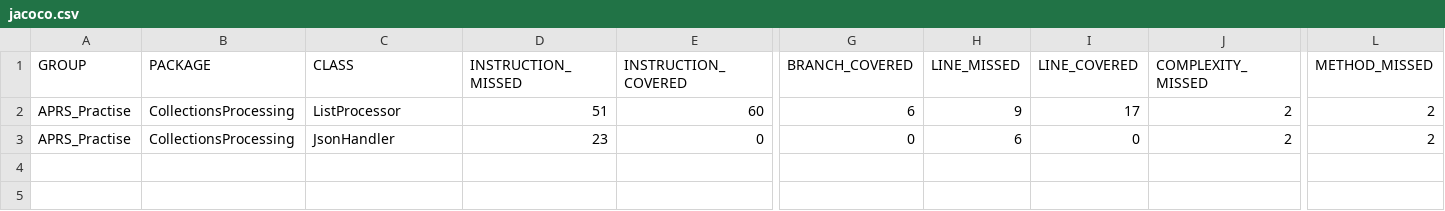
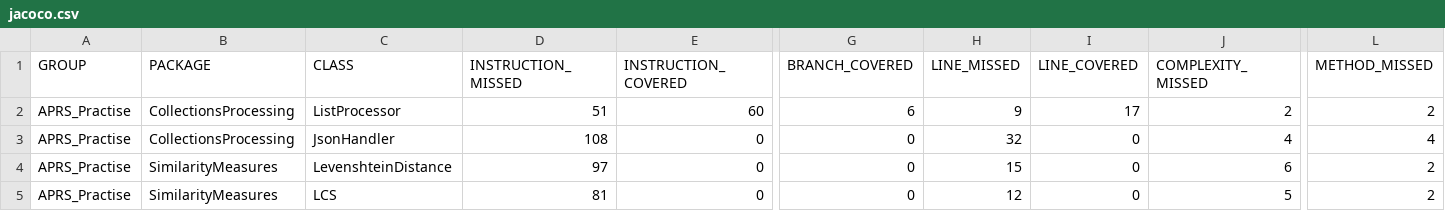
Before and after one commit to LoikaAR/APR_Patch_Report, a CSV file: APRS_Practise/target/site/jacoco/jacoco.csv, drawn as a sheet; only a part is shown, gaps mark what is left out; rows hold the shown columns only; the diff names each change by its address in the sheet, - before the commit and + after, or states it on an @@ line.

```diff
--- a/APRS_Practise/target/site/jacoco/jacoco.csv
+++ b/APRS_Practise/target/site/jacoco/jacoco.csv
-D3 (INSTRUCTION_MISSED): 23
+D3 (INSTRUCTION_MISSED): 108
-H3 (LINE_MISSED): 6
+H3 (LINE_MISSED): 32
-J3 (COMPLEXITY_MISSED): 2
+J3 (COMPLEXITY_MISSED): 4
-L3 (METHOD_MISSED): 2
+L3 (METHOD_MISSED): 4
+row 4: APRS_Practise | SimilarityMeasures | LevenshteinDistance | 97 | 0 | 0 | 15 | 0 | 6 | 2
+row 5: APRS_Practise | SimilarityMeasures | LCS | 81 | 0 | 0 | 12 | 0 | 5 | 2
```
Also changed, not shown: 29 other files.
